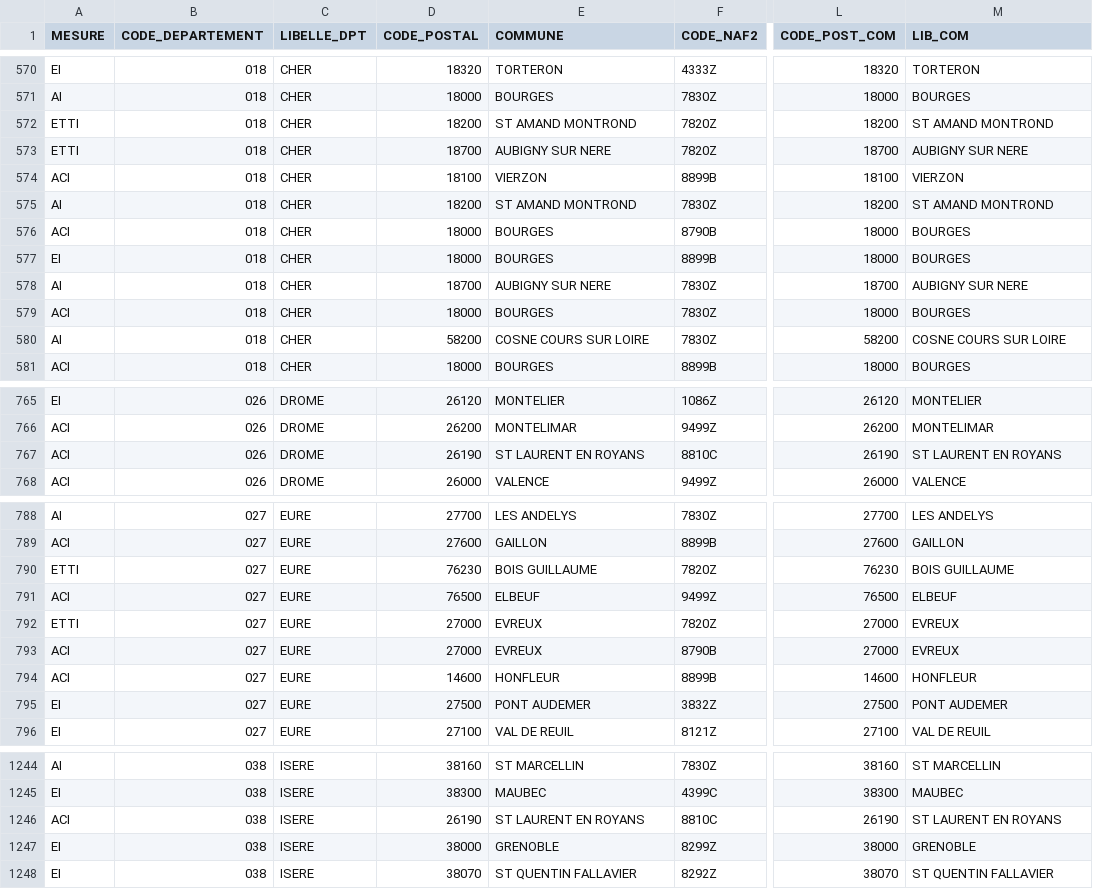
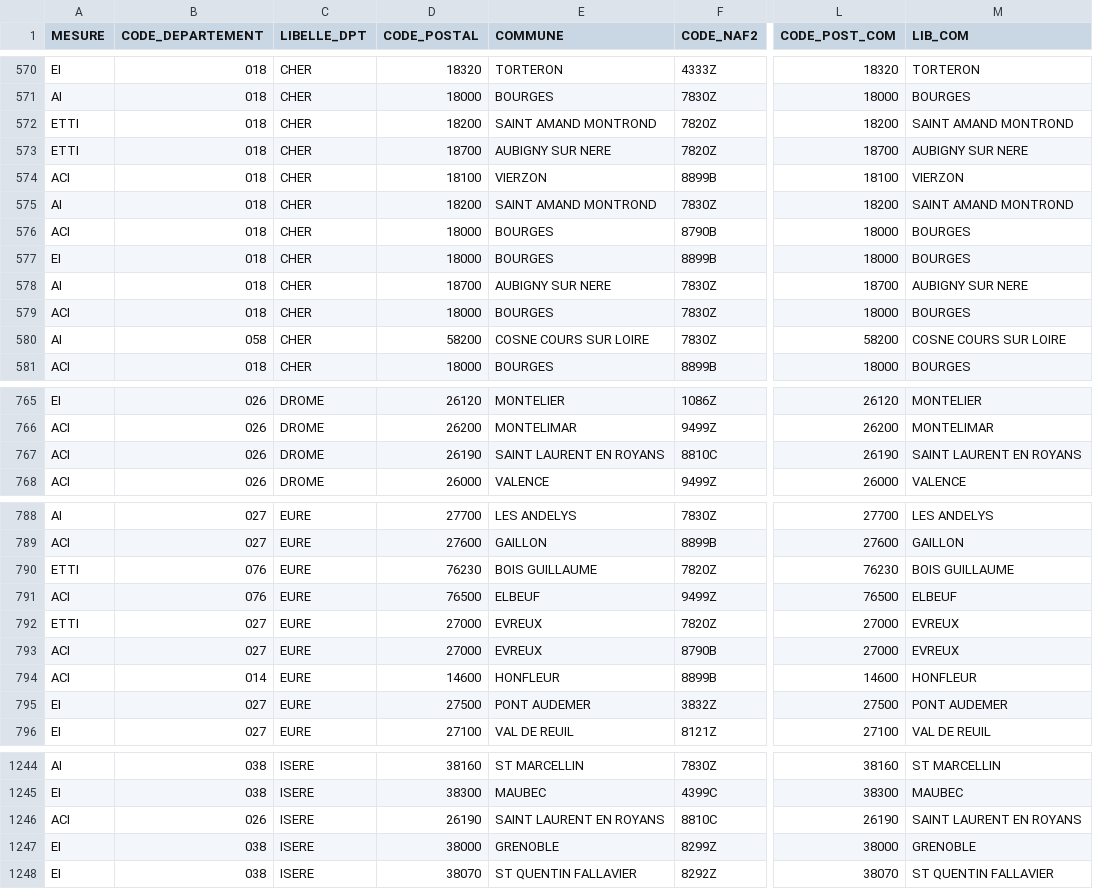
Before and after one commit to gip-inclusion/les-emplois, a CSV file: itou/siae/management/commands/data/2019_07_liste_siae.csv, drawn as a sheet; only a part is shown, gaps mark what is left out; the diff covers the shown part only; the diff names each change by its address in the sheet, - before the commit and + after, or states it on an @@ line.

Commit message:
Fix post code errors in the SIAE CSV file

```diff
--- a/itou/siae/management/commands/data/2019_07_liste_siae.csv
+++ b/itou/siae/management/commands/data/2019_07_liste_siae.csv
-E572 (COMMUNE): ST AMAND MONTROND
+E572 (COMMUNE): SAINT AMAND MONTROND
-M572 (LIB_COM): ST AMAND MONTROND
+M572 (LIB_COM): SAINT AMAND MONTROND
-E575 (COMMUNE): ST AMAND MONTROND
+E575 (COMMUNE): SAINT AMAND MONTROND
-M575 (LIB_COM): ST AMAND MONTROND
+M575 (LIB_COM): SAINT AMAND MONTROND
-B580 (CODE_DEPARTEMENT): 018
+B580 (CODE_DEPARTEMENT): 058
-E767 (COMMUNE): ST LAURENT EN ROYANS
+E767 (COMMUNE): SAINT LAURENT EN ROYANS
-M767 (LIB_COM): ST LAURENT EN ROYANS
+M767 (LIB_COM): SAINT LAURENT EN ROYANS
-B790:B791 (CODE_DEPARTEMENT): 027
+B790:B791 (CODE_DEPARTEMENT): 076
-B794 (CODE_DEPARTEMENT): 027
+B794 (CODE_DEPARTEMENT): 014
-B1246 (CODE_DEPARTEMENT): 038
+B1246 (CODE_DEPARTEMENT): 026
-E1246 (COMMUNE): ST LAURENT EN ROYANS
+E1246 (COMMUNE): SAINT LAURENT EN ROYANS
-M1246 (LIB_COM): ST LAURENT EN ROYANS
+M1246 (LIB_COM): SAINT LAURENT EN ROYANS
```
Also changed, not shown: 36 edited cells elsewhere in this file.
